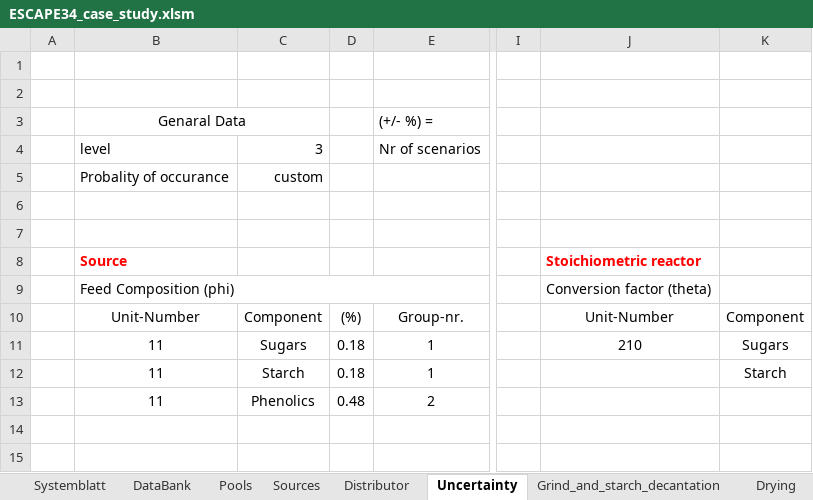
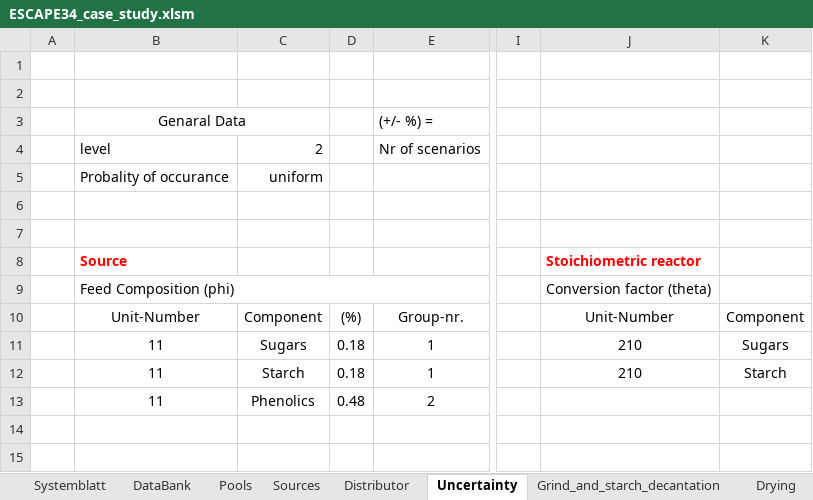
Before and after one commit to llvdrhau/OUTDOOR_USC, an Excel workbook: examples/ESCAPE34_case_study.xlsm, sheet Uncertainty, drawn as a sheet; only a part is shown, gaps mark what is left out; values as stored, in another font and other column widths than the file's, no borders; charts and pictures not drawn; the diff names each change by its address in the sheet, - before the commit and + after, or states it on an @@ line.

```diff
--- a/examples/ESCAPE34_case_study.xlsm (sheet Uncertainty)
+++ b/examples/ESCAPE34_case_study.xlsm (sheet Uncertainty)
-C4: 3
+C4: 2
-C5: custom
+C5: uniform
-J12: (empty)
+J12: 210
```
Also changed, not shown: examples/Test_small_AgriLoop.xlsm, 5 other files.
